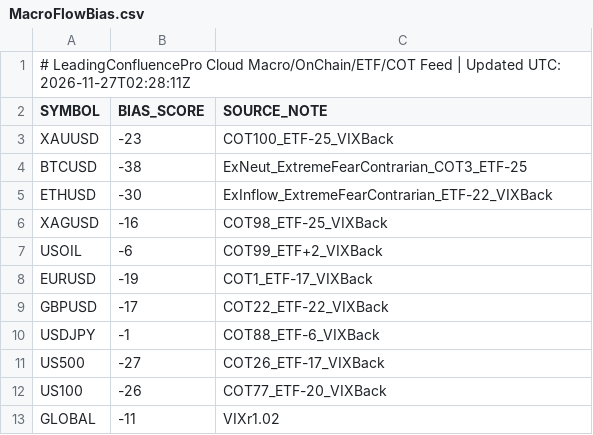
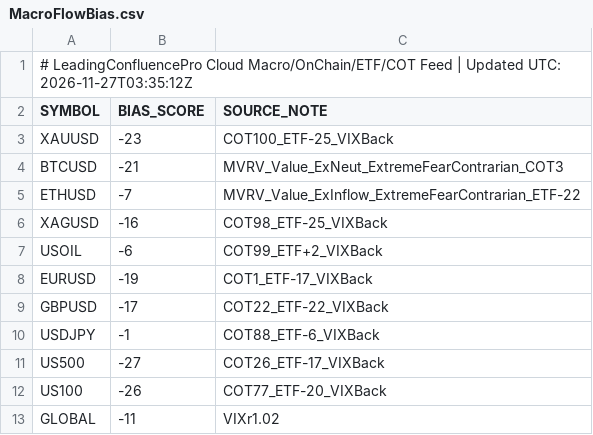
Before and after one commit to gamehotspot62/mt5-leading-confluence-cloud, a CSV file: data/MacroFlowBias.csv, drawn as a sheet.

```diff
--- a/data/MacroFlowBias.csv
+++ b/data/MacroFlowBias.csv
@@ -1,6 +1,6 @@
-# LeadingConfluencePro Cloud Macro/OnChain/ETF/COT Feed | Updated UTC: 2026-11-27T02:28:11Z
+# LeadingConfluencePro Cloud Macro/OnChain/ETF/COT Feed | Updated UTC: 2026-11-27T03:35:12Z
 SYMBOL,BIAS_SCORE,SOURCE_NOTE
 XAUUSD,-23,COT100_ETF-25_VIXBack
-BTCUSD,-38,ExNeut_ExtremeFearContrarian_COT3_ETF-25
-ETHUSD,-30,ExInflow_ExtremeFearContrarian_ETF-22_VIXBack
+BTCUSD,-21,MVRV_Value_ExNeut_ExtremeFearContrarian_COT3
+ETHUSD,-7,MVRV_Value_ExInflow_ExtremeFearContrarian_ETF-22
 XAGUSD,-16,COT98_ETF-25_VIXBack
```
Also changed, not shown: 3 other files.
